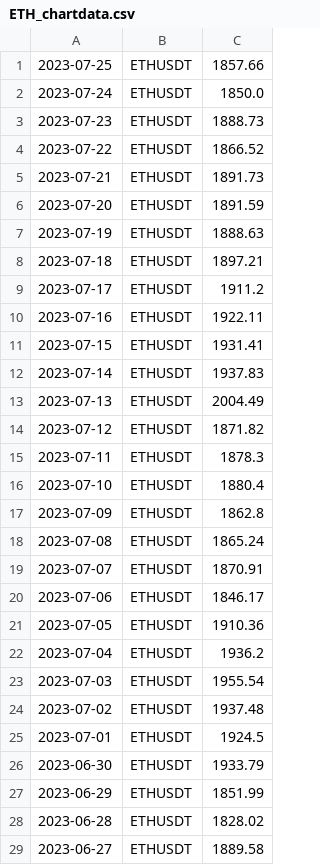
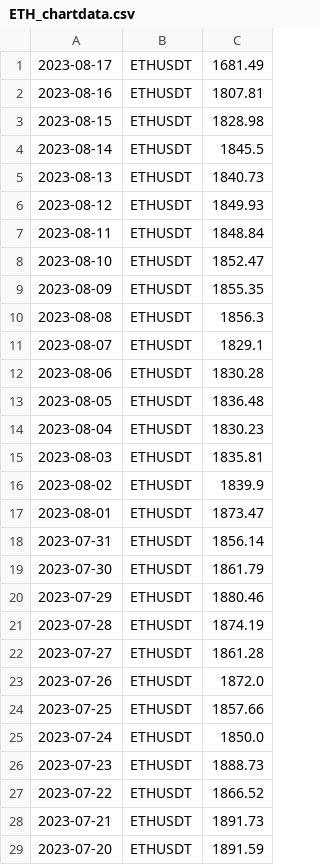
Before and after one commit to adek0911/Status_portfel_krypto_2, a CSV file: Chart_file/ETH_chartdata.csv, drawn as a sheet; only a part is shown; the shorter side is filled out with more unchanged rows; the diff covers the shown part only.

```diff
--- a/Chart_file/ETH_chartdata.csv
+++ b/Chart_file/ETH_chartdata.csv
@@ -1 +1,24 @@
+2023-08-17,ETHUSDT,1681.49
+2023-08-16,ETHUSDT,1807.81
+2023-08-15,ETHUSDT,1828.98
+2023-08-14,ETHUSDT,1845.5
+2023-08-13,ETHUSDT,1840.73
+2023-08-12,ETHUSDT,1849.93
+2023-08-11,ETHUSDT,1848.84
+2023-08-10,ETHUSDT,1852.47
+2023-08-09,ETHUSDT,1855.35
+2023-08-08,ETHUSDT,1856.3
+2023-08-07,ETHUSDT,1829.1
+2023-08-06,ETHUSDT,1830.28
+2023-08-05,ETHUSDT,1836.48
+2023-08-04,ETHUSDT,1830.23
+2023-08-03,ETHUSDT,1835.81
+2023-08-02,ETHUSDT,1839.9
+2023-08-01,ETHUSDT,1873.47
+2023-07-31,ETHUSDT,1856.14
+2023-07-30,ETHUSDT,1861.79
+2023-07-29,ETHUSDT,1880.46
+2023-07-28,ETHUSDT,1874.19
+2023-07-27,ETHUSDT,1861.28
+2023-07-26,ETHUSDT,1872.0
 2023-07-25,ETHUSDT,1857.66
```
Also changed, not shown: 23 removed rows elsewhere in this file, Chart_file/ADA_chartdata.csv, Chart_file/BCH_chartdata.csv, 17 other files.
